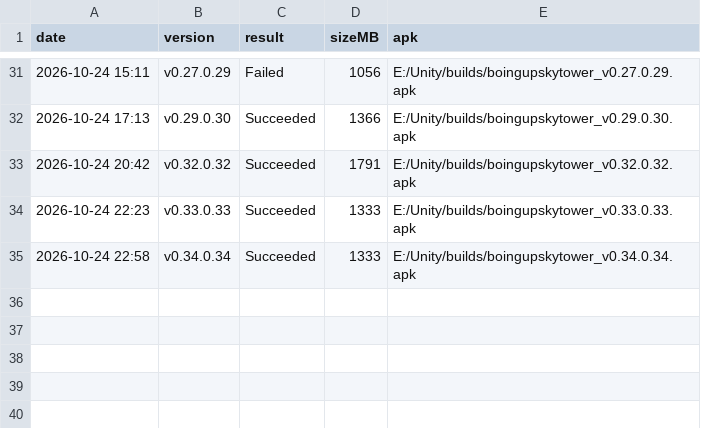
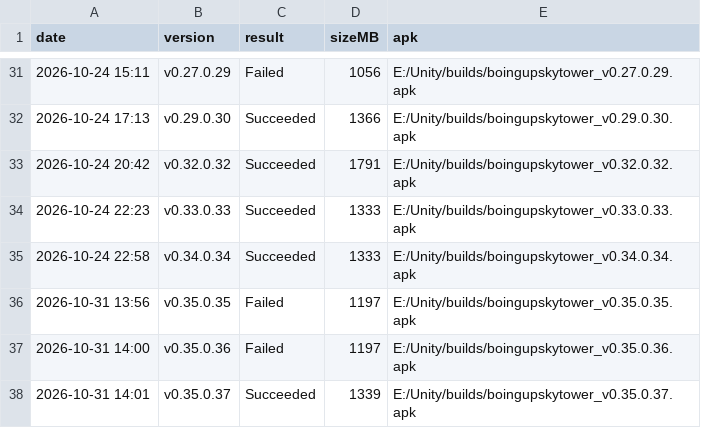
Before and after one commit to jpdash-creator/boing-up-sky-tower, a CSV file: Content/builds/build_log.csv, drawn as a sheet; only a part is shown, gaps mark what is left out; the diff names each change by its address in the sheet, - before the commit and + after, or states it on an @@ line.

```diff
--- a/Content/builds/build_log.csv
+++ b/Content/builds/build_log.csv
+row 36: 2026-10-31 13:56 | v0.35.0.35 | Failed | 1197 | E:/Unity/builds/boingupskytower_v0.35.0.35.apk
+row 37: 2026-10-31 14:00 | v0.35.0.36 | Failed | 1197 | E:/Unity/builds/boingupskytower_v0.35.0.36.apk
+row 38: 2026-10-31 14:01 | v0.35.0.37 | Succeeded | 1339 | E:/Unity/builds/boingupskytower_v0.35.0.37.apk
```
Also changed, not shown: 4 other files.
